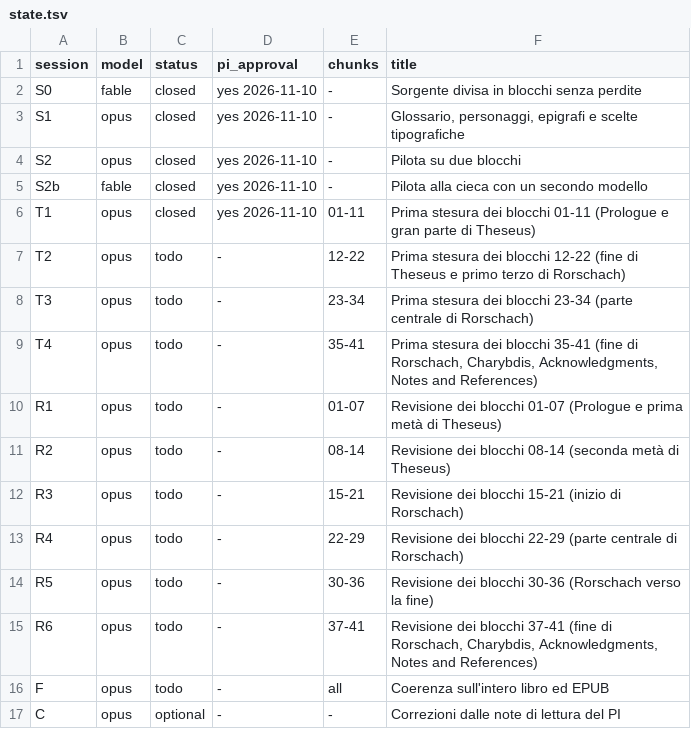
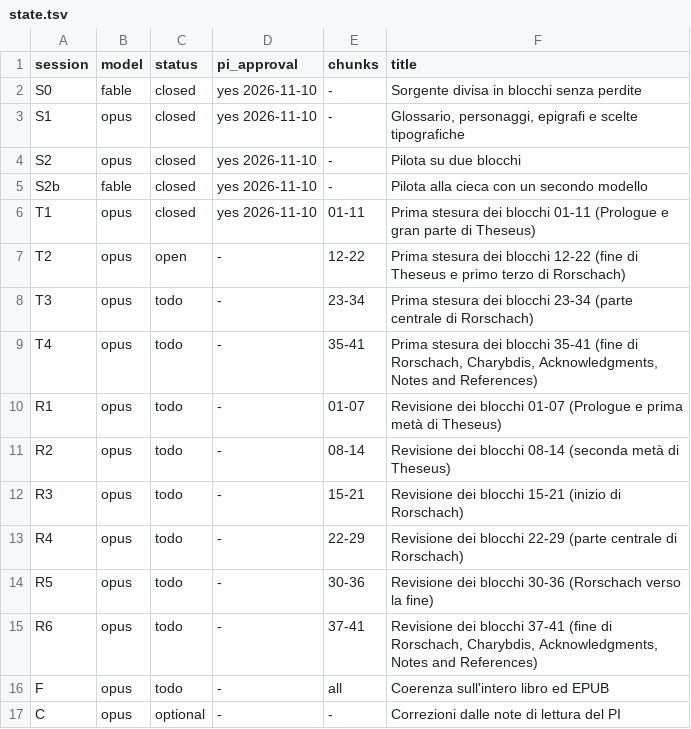
Before and after one commit to lucavd/blindsight_ita, a TSV file: docs/state.tsv, drawn as a sheet.

```diff
--- a/docs/state.tsv
+++ b/docs/state.tsv
@@ -6,3 +6,3 @@ S2b	fable	closed	yes 2026-11-10	-	Pilota alla cieca con un secondo modello
 T1	opus	closed	yes 2026-11-10	01-11	Prima stesura dei blocchi 01-11 (Prologue e gran parte di Theseus)
-T2	opus	todo	-	12-22	Prima stesura dei blocchi 12-22 (fine di Theseus e primo terzo di Rorschach)
+T2	opus	open	-	12-22	Prima stesura dei blocchi 12-22 (fine di Theseus e primo terzo di Rorschach)
 T3	opus	todo	-	23-34	Prima stesura dei blocchi 23-34 (parte centrale di Rorschach)
```
Also changed, not shown: 2 other files.
